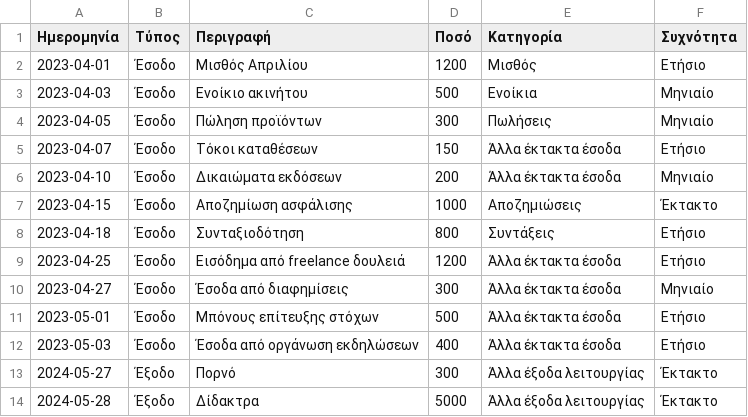
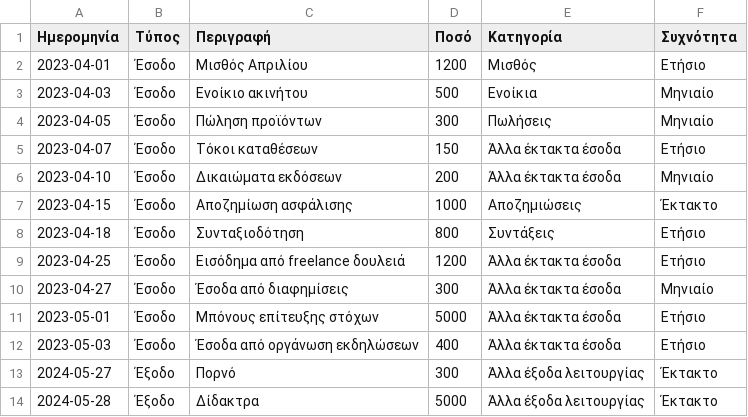
Before and after one commit to troboukis/personal_finance_project, a CSV file: all_data.csv, drawn as a sheet.

```diff
--- a/all_data.csv
+++ b/all_data.csv
@@ -10,3 +10,3 @@
 2023-04-27,Έσοδο,Έσοδα από διαφημίσεις,300,Άλλα έκτακτα έσοδα,Μηνιαίο
-2023-05-01,Έσοδο,Μπόνους επίτευξης στόχων,500,Άλλα έκτακτα έσοδα,Ετήσιο
+2023-05-01,Έσοδο,Μπόνους επίτευξης στόχων,5000,Άλλα έκτακτα έσοδα,Ετήσιο
 2023-05-03,Έσοδο,Έσοδα από οργάνωση εκδηλώσεων,400,Άλλα έκτακτα έσοδα,Ετήσιο
```
Also changed, not shown: 5 other files.
